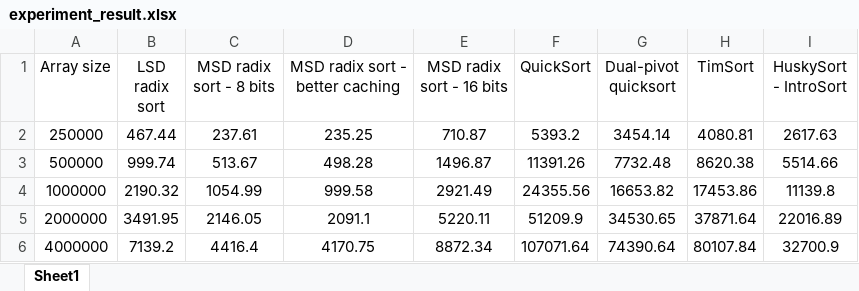
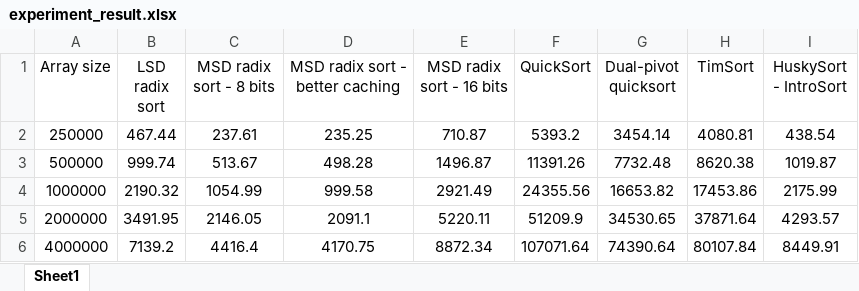
Before and after one commit to NiftyMule-UniProject/INFO6205-project-sorting-Chinese, an Excel workbook: experiment_result.xlsx, sheet Sheet1, drawn as a sheet; values as stored, in another font and other column widths than the file's, no borders; charts and pictures and table styles not drawn; the diff names each change by its address in the sheet, - before the commit and + after, or states it on an @@ line.

Commit message:
HuskySort fix

```diff
--- a/experiment_result.xlsx (sheet Sheet1)
+++ b/experiment_result.xlsx (sheet Sheet1)
-I2 (HuskySort - IntroSort): 2617.63
+I2 (HuskySort - IntroSort): 438.54
-I3 (HuskySort - IntroSort): 5514.66
+I3 (HuskySort - IntroSort): 1019.87
-I4 (HuskySort - IntroSort): 11139.8
+I4 (HuskySort - IntroSort): 2175.99
-I5 (HuskySort - IntroSort): 22016.89
+I5 (HuskySort - IntroSort): 4293.57
-I6 (HuskySort - IntroSort): 32700.9
+I6 (HuskySort - IntroSort): 8449.91
```
Also changed, not shown: charts or pictures, 5 other files.
